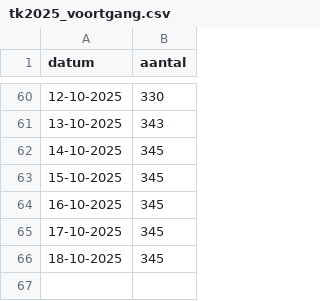
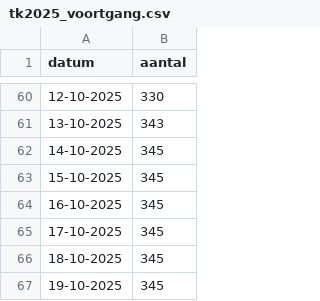
Before and after one commit to Hilbrand/slt, a CSV file: public/tk2025_voortgang.csv, drawn as a sheet; only a part is shown, gaps mark what is left out.

Commit message:
Update van stemlokalen gegevens

```diff
--- a/public/tk2025_voortgang.csv
+++ b/public/tk2025_voortgang.csv
@@ -66 +66,2 @@ datum,aantal
 18-10-2025,345
+19-10-2025,345
```
